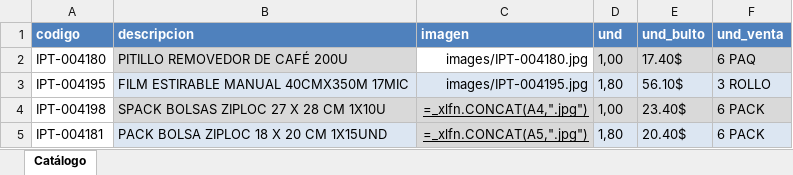
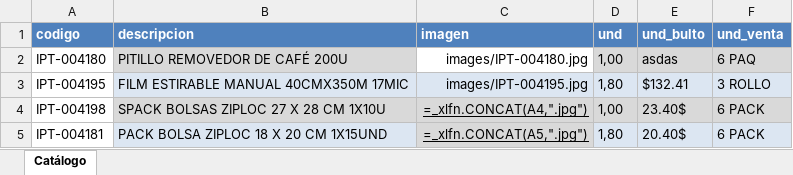
Before and after one commit to Osorio0w/Catalogos_IPT, an Excel workbook: productos.xlsx, sheet Catálogo, drawn as a sheet; only a part is shown; values as stored, in another font and other column widths than the file's, no borders; formulas without a stored value are shown as written; table styles not drawn; the diff names each change by its address in the sheet, - before the commit and + after, or states it on an @@ line.

```diff
--- a/productos.xlsx (sheet Catálogo)
+++ b/productos.xlsx (sheet Catálogo)
-E2 (und_bulto): 17.40$
+E2 (und_bulto): asdas
-E3 (und_bulto): 56.10$
+E3 (und_bulto): $132.41
```
Also changed, not shown: 3 other files.
